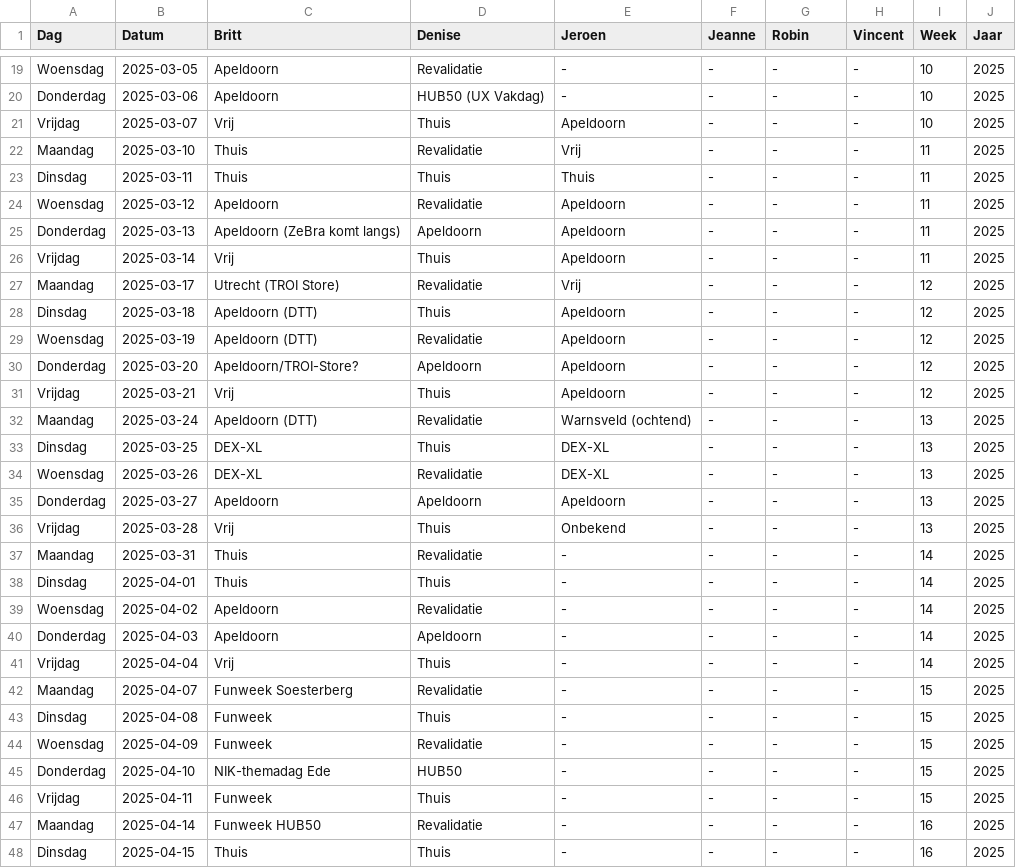
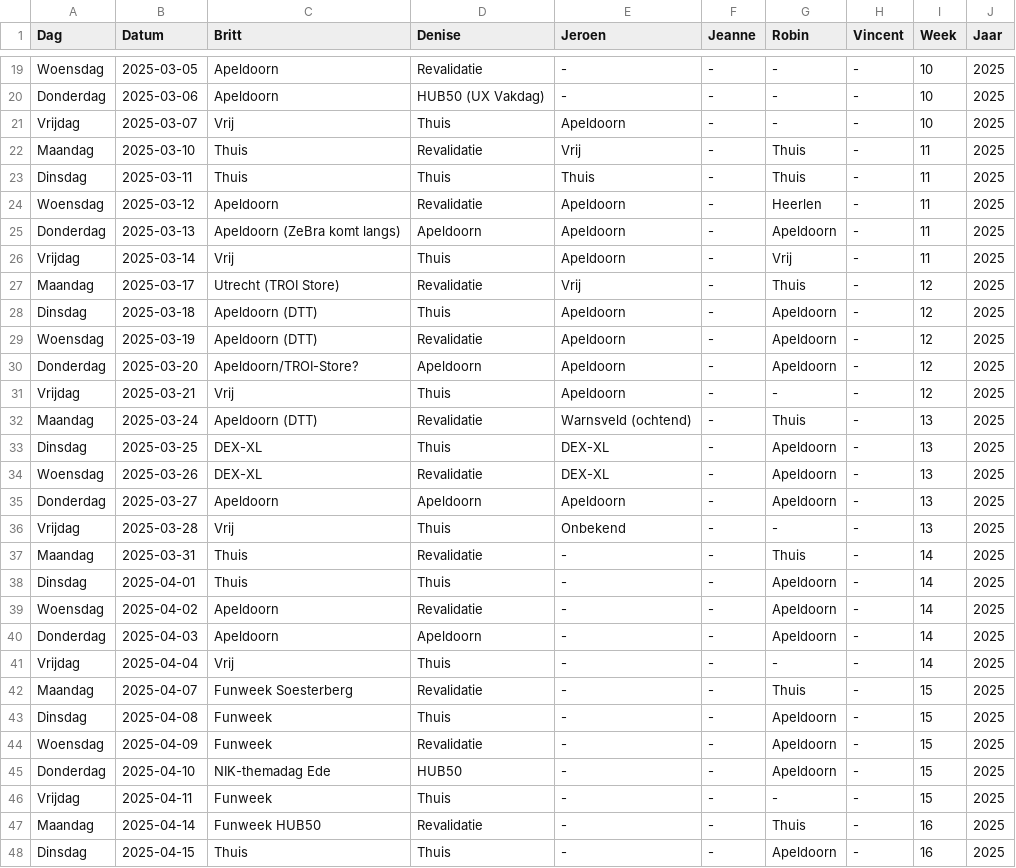
Before and after one commit to Britttvg/planning-tool, a CSV file: src/data/data_planning_dev.csv, drawn as a sheet; only a part is shown, gaps mark what is left out; the diff covers the shown part only.

Commit message:
Update CSV src/data/data_planning_dev.csv, time 2025-03-11 09:38:06.842372

```diff
--- a/src/data/data_planning_dev.csv
+++ b/src/data/data_planning_dev.csv
@@ -21,28 +21,28 @@ Donderdag,2025-03-06,Apeldoorn,HUB50 (UX Vakdag),-,-,-,-,10,2025
 Vrijdag,2025-03-07,Vrij,Thuis,Apeldoorn,-,-,-,10,2025
-Maandag,2025-03-10,Thuis,Revalidatie,Vrij,-,-,-,11,2025
-Dinsdag,2025-03-11,Thuis,Thuis,Thuis,-,-,-,11,2025
-Woensdag,2025-03-12,Apeldoorn,Revalidatie,Apeldoorn,-,-,-,11,2025
-Donderdag,2025-03-13,Apeldoorn (ZeBra komt langs),Apeldoorn,Apeldoorn,-,-,-,11,2025
-Vrijdag,2025-03-14,Vrij,Thuis,Apeldoorn,-,-,-,11,2025
-Maandag,2025-03-17,Utrecht (TROI Store),Revalidatie,Vrij,-,-,-,12,2025
-Dinsdag,2025-03-18,Apeldoorn (DTT),Thuis,Apeldoorn,-,-,-,12,2025
-Woensdag,2025-03-19,Apeldoorn (DTT),Revalidatie,Apeldoorn,-,-,-,12,2025
-Donderdag,2025-03-20,Apeldoorn/TROI-Store?,Apeldoorn,Apeldoorn,-,-,-,12,2025
+Maandag,2025-03-10,Thuis,Revalidatie,Vrij,-,Thuis,-,11,2025
+Dinsdag,2025-03-11,Thuis,Thuis,Thuis,-,Thuis,-,11,2025
+Woensdag,2025-03-12,Apeldoorn,Revalidatie,Apeldoorn,-,Heerlen,-,11,2025
+Donderdag,2025-03-13,Apeldoorn (ZeBra komt langs),Apeldoorn,Apeldoorn,-,Apeldoorn,-,11,2025
+Vrijdag,2025-03-14,Vrij,Thuis,Apeldoorn,-,Vrij,-,11,2025
+Maandag,2025-03-17,Utrecht (TROI Store),Revalidatie,Vrij,-,Thuis,-,12,2025
+Dinsdag,2025-03-18,Apeldoorn (DTT),Thuis,Apeldoorn,-,Apeldoorn,-,12,2025
+Woensdag,2025-03-19,Apeldoorn (DTT),Revalidatie,Apeldoorn,-,Apeldoorn,-,12,2025
+Donderdag,2025-03-20,Apeldoorn/TROI-Store?,Apeldoorn,Apeldoorn,-,Apeldoorn,-,12,2025
 Vrijdag,2025-03-21,Vrij,Thuis,Apeldoorn,-,-,-,12,2025
-Maandag,2025-03-24,Apeldoorn (DTT),Revalidatie,Warnsveld (ochtend),-,-,-,13,2025
-Dinsdag,2025-03-25,DEX-XL,Thuis,DEX-XL,-,-,-,13,2025
-Woensdag,2025-03-26,DEX-XL,Revalidatie,DEX-XL,-,-,-,13,2025
-Donderdag,2025-03-27,Apeldoorn,Apeldoorn,Apeldoorn,-,-,-,13,2025
+Maandag,2025-03-24,Apeldoorn (DTT),Revalidatie,Warnsveld (ochtend),-,Thuis,-,13,2025
+Dinsdag,2025-03-25,DEX-XL,Thuis,DEX-XL,-,Apeldoorn,-,13,2025
+Woensdag,2025-03-26,DEX-XL,Revalidatie,DEX-XL,-,Apeldoorn,-,13,2025
+Donderdag,2025-03-27,Apeldoorn,Apeldoorn,Apeldoorn,-,Apeldoorn,-,13,2025
 Vrijdag,2025-03-28,Vrij,Thuis,Onbekend,-,-,-,13,2025
-Maandag,2025-03-31,Thuis,Revalidatie,-,-,-,-,14,2025
-Dinsdag,2025-04-01,Thuis,Thuis,-,-,-,-,14,2025
-Woensdag,2025-04-02,Apeldoorn,Revalidatie,-,-,-,-,14,2025
-Donderdag,2025-04-03,Apeldoorn,Apeldoorn,-,-,-,-,14,2025
+Maandag,2025-03-31,Thuis,Revalidatie,-,-,Thuis,-,14,2025
+Dinsdag,2025-04-01,Thuis,Thuis,-,-,Apeldoorn,-,14,2025
+Woensdag,2025-04-02,Apeldoorn,Revalidatie,-,-,Apeldoorn,-,14,2025
+Donderdag,2025-04-03,Apeldoorn,Apeldoorn,-,-,Apeldoorn,-,14,2025
 Vrijdag,2025-04-04,Vrij,Thuis,-,-,-,-,14,2025
-Maandag,2025-04-07,Funweek Soesterberg,Revalidatie,-,-,-,-,15,2025
-Dinsdag,2025-04-08,Funweek,Thuis,-,-,-,-,15,2025
-Woensdag,2025-04-09,Funweek,Revalidatie,-,-,-,-,15,2025
-Donderdag,2025-04-10,NIK-themadag Ede,HUB50,-,-,-,-,15,2025
+Maandag,2025-04-07,Funweek Soesterberg,Revalidatie,-,-,Thuis,-,15,2025
+Dinsdag,2025-04-08,Funweek,Thuis,-,-,Apeldoorn,-,15,2025
+Woensdag,2025-04-09,Funweek,Revalidatie,-,-,Apeldoorn,-,15,2025
+Donderdag,2025-04-10,NIK-themadag Ede,HUB50,-,-,Apeldoorn,-,15,2025
 Vrijdag,2025-04-11,Funweek,Thuis,-,-,-,-,15,2025
-Maandag,2025-04-14,Funweek HUB50,Revalidatie,-,-,-,-,16,2025
-Dinsdag,2025-04-15,Thuis,Thuis,-,-,-,-,16,2025
+Maandag,2025-04-14,Funweek HUB50,Revalidatie,-,-,Thuis,-,16,2025
+Dinsdag,2025-04-15,Thuis,Thuis,-,-,Apeldoorn,-,16,2025
```
Also changed, not shown: 10 edited cells elsewhere in this file.
